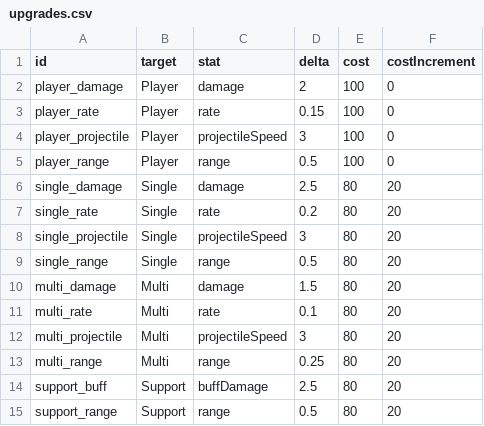
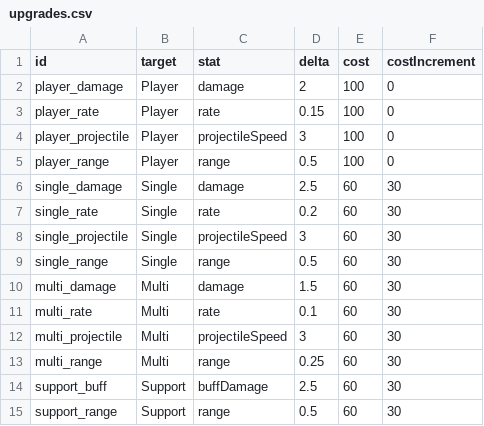
Before and after one commit to edcde74/Core-Guardian, a CSV file: Assets/Resources/CoreGuardian/upgrades.csv, drawn as a sheet.

```diff
--- a/Assets/Resources/CoreGuardian/upgrades.csv
+++ b/Assets/Resources/CoreGuardian/upgrades.csv
@@ -5,11 +5,11 @@ player_projectile,Player,projectileSpeed,3,100,0
 player_range,Player,range,0.5,100,0
-single_damage,Single,damage,2.5,80,20
-single_rate,Single,rate,0.2,80,20
-single_projectile,Single,projectileSpeed,3,80,20
-single_range,Single,range,0.5,80,20
-multi_damage,Multi,damage,1.5,80,20
-multi_rate,Multi,rate,0.1,80,20
-multi_projectile,Multi,projectileSpeed,3,80,20
-multi_range,Multi,range,0.25,80,20
-support_buff,Support,buffDamage,2.5,80,20
-support_range,Support,range,0.5,80,20
+single_damage,Single,damage,2.5,60,30
+single_rate,Single,rate,0.2,60,30
+single_projectile,Single,projectileSpeed,3,60,30
+single_range,Single,range,0.5,60,30
+multi_damage,Multi,damage,1.5,60,30
+multi_rate,Multi,rate,0.1,60,30
+multi_projectile,Multi,projectileSpeed,3,60,30
+multi_range,Multi,range,0.25,60,30
+support_buff,Support,buffDamage,2.5,60,30
+support_range,Support,range,0.5,60,30
```
Also changed, not shown: Assets/Resources/CoreGuardian/stage.csv, 53 other files.
